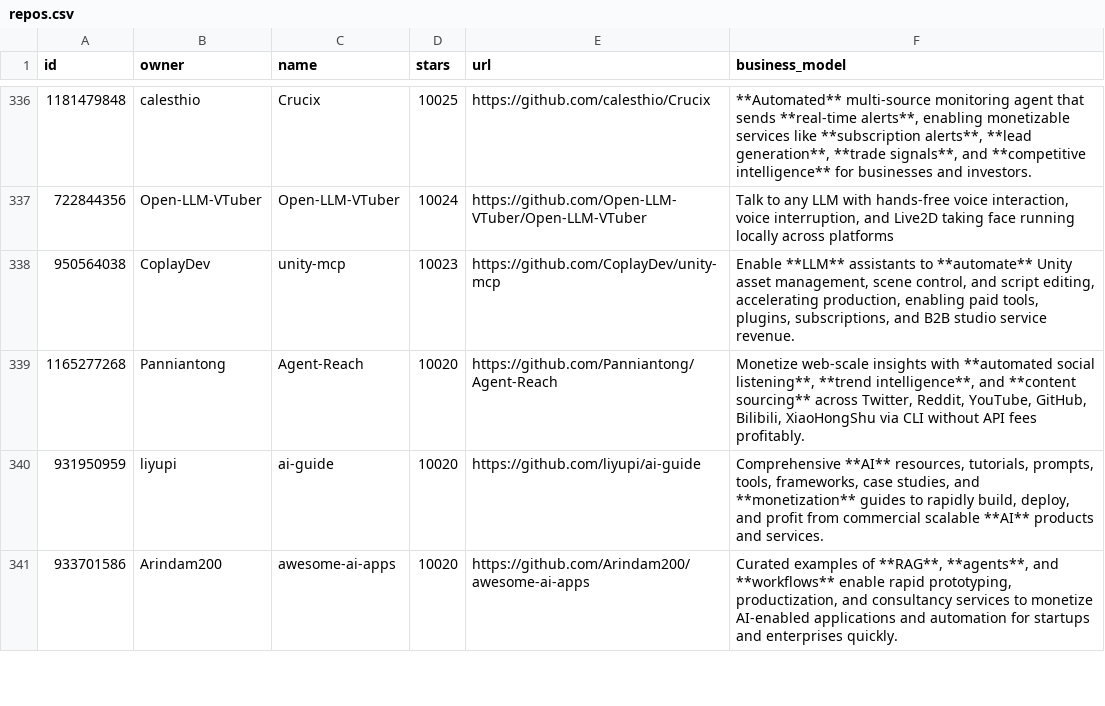
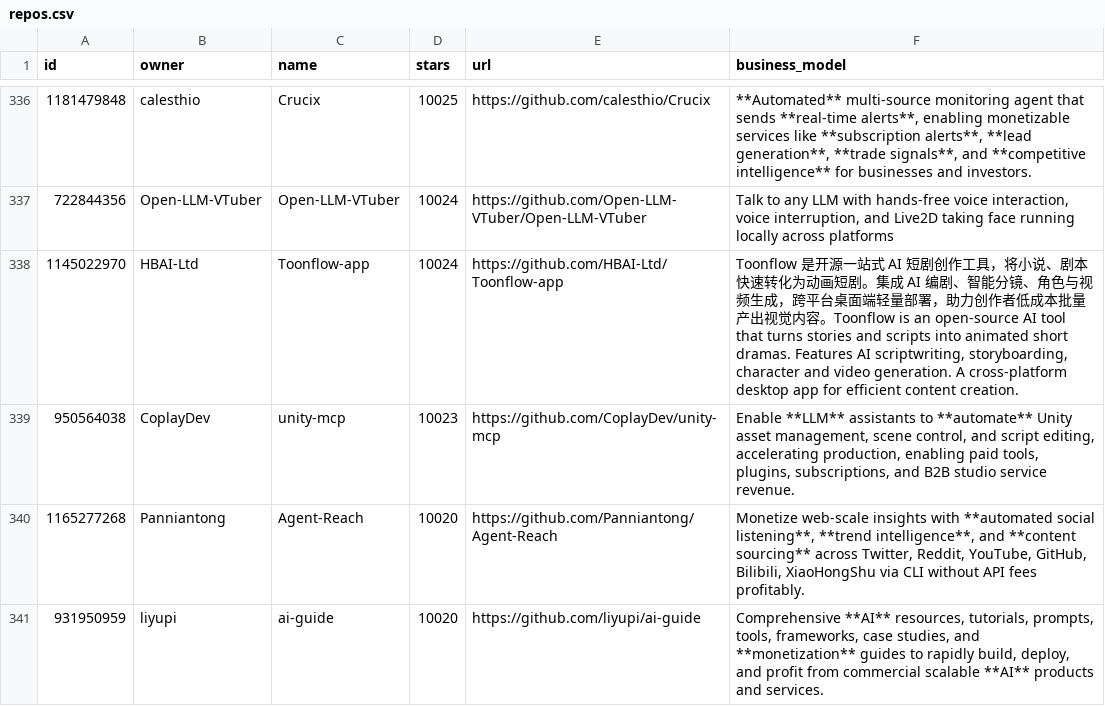
Before and after one commit to garylab/MakeMoneyWithAI, a CSV file: repos.csv, drawn as a sheet; only a part is shown, gaps mark what is left out; the shorter side is filled out with more unchanged rows; the diff names each change by its address in the sheet, - before the commit and + after, or states it on an @@ line.

```diff
--- a/repos.csv
+++ b/repos.csv
+row 338: 1145022970 | HBAI-Ltd | Toonflow-app | 10024 | https://github.com/HBAI-Ltd/Toonflow-app | Toonflow 是开源一站式 AI 短剧创作工具，将小说、剧本快速转化为动画短剧。集成 AI 编剧、智能分镜、角色与视频生成，跨平台桌面端轻量部署，助力创作者低成本批量产出视觉内容。Toonflow is an open-source AI tool that turns stories and scripts into animated short dramas. Features AI scriptwriting, storyboarding, character and video generation. A cross-platform desktop app for efficient content creation.
```
Also changed, not shown: 1 other file.
